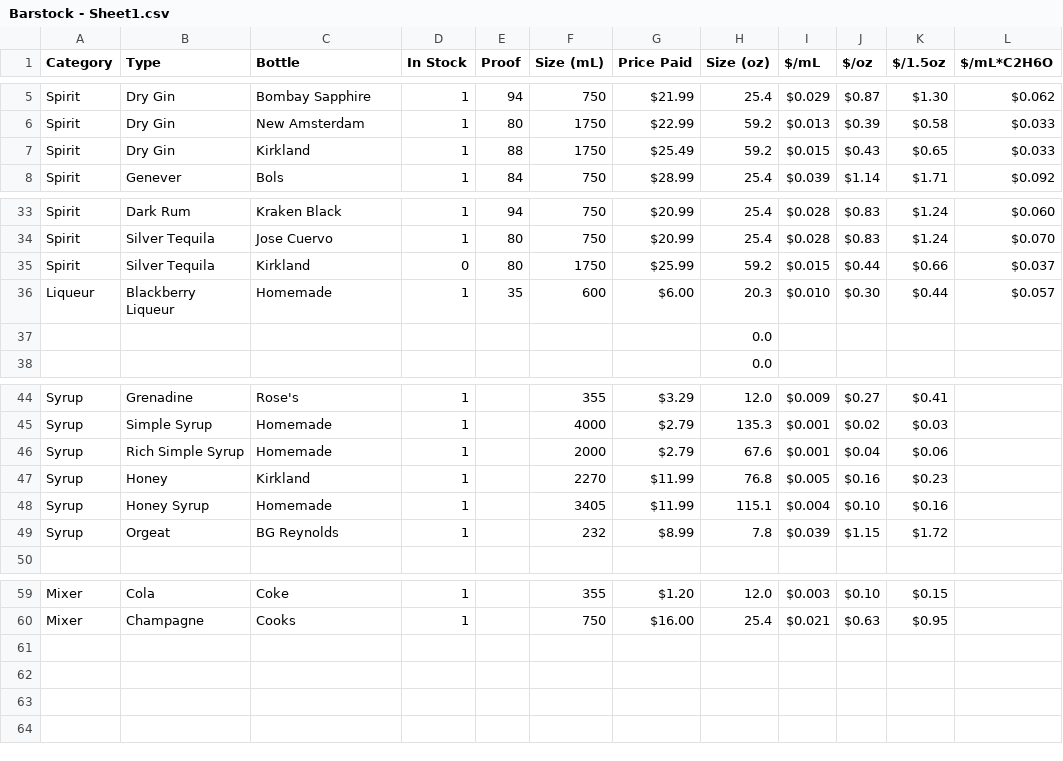
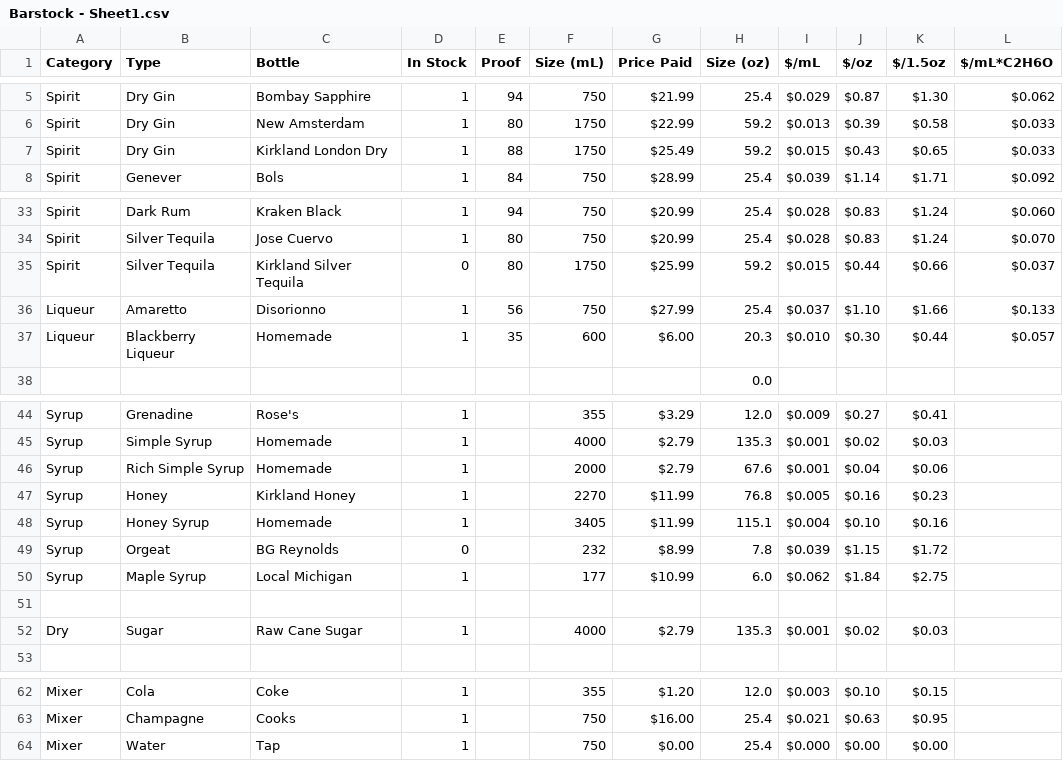
Before and after one commit to twschum/mix-mind, a CSV file: Barstock - Sheet1.csv, drawn as a sheet; only a part is shown, gaps mark what is left out.

Commit message:
Got the options working for what's in stock

```diff
--- a/Barstock - Sheet1.csv
+++ b/Barstock - Sheet1.csv
@@ -6,3 +6,3 @@ Spirit,Dry Gin,Bombay Sapphire,1,94,750,$21.99,25.4,$0.029,$0.87,$1.30,$0.062
 Spirit,Dry Gin,New Amsterdam,1,80,1750,$22.99,59.2,$0.013,$0.39,$0.58,$0.033
-Spirit,Dry Gin,Kirkland,1,88,1750,$25.49,59.2,$0.015,$0.43,$0.65,$0.033
+Spirit,Dry Gin,Kirkland London Dry,1,88,1750,$25.49,59.2,$0.015,$0.43,$0.65,$0.033
 Spirit,Genever,Bols,1,84,750,$28.99,25.4,$0.039,$1.14,$1.71,$0.092
@@ -34,5 +34,5 @@ Spirit,Dark Rum,Kraken Black,1,94,750,$20.99,25.4,$0.028,$0.83,$1.24,$0.060
 Spirit,Silver Tequila,Jose Cuervo,1,80,750,$20.99,25.4,$0.028,$0.83,$1.24,$0.070
-Spirit,Silver Tequila,Kirkland,0,80,1750,$25.99,59.2,$0.015,$0.44,$0.66,$0.037
+Spirit,Silver Tequila,Kirkland Silver Tequila,0,80,1750,$25.99,59.2,$0.015,$0.44,$0.66,$0.037
+Liqueur,Amaretto,Disorionno,1,56,750,$27.99,25.4,$0.037,$1.10,$1.66,$0.133
 Liqueur,Blackberry Liqueur,Homemade,1,35,600,$6.00,20.3,$0.010,$0.30,$0.44,$0.057
-,,,,,,,0.0,,,,
 ,,,,,,,0.0,,,,
@@ -46,5 +46,8 @@ Syrup,Simple Syrup,Homemade,1,,4000,$2.79,135.3,$0.001,$0.02,$0.03,
 Syrup,Rich Simple Syrup,Homemade,1,,2000,$2.79,67.6,$0.001,$0.04,$0.06,
-Syrup,Honey,Kirkland,1,,2270,$11.99,76.8,$0.005,$0.16,$0.23,
+Syrup,Honey,Kirkland Honey,1,,2270,$11.99,76.8,$0.005,$0.16,$0.23,
 Syrup,Honey Syrup,Homemade,1,,3405,$11.99,115.1,$0.004,$0.10,$0.16,
-Syrup,Orgeat,BG Reynolds,1,,232,$8.99,7.8,$0.039,$1.15,$1.72,
+Syrup,Orgeat,BG Reynolds,0,,232,$8.99,7.8,$0.039,$1.15,$1.72,
+Syrup,Maple Syrup,Local Michigan,1,,177,$10.99,6.0,$0.062,$1.84,$2.75,
+,,,,,,,,,,,
+Dry,Sugar,Raw Cane Sugar,1,,4000,$2.79,135.3,$0.001,$0.02,$0.03,
 ,,,,,,,,,,,
@@ -60 +63,2 @@ Mixer,Cola,Coke,1,,355,$1.20,12.0,$0.003,$0.10,$0.15,
 Mixer,Champagne,Cooks,1,,750,$16.00,25.4,$0.021,$0.63,$0.95,
+Mixer,Water,Tap,1,,750,$0.00,25.4,$0.000,$0.00,$0.00,
```
Also changed, not shown: 2 other files.
